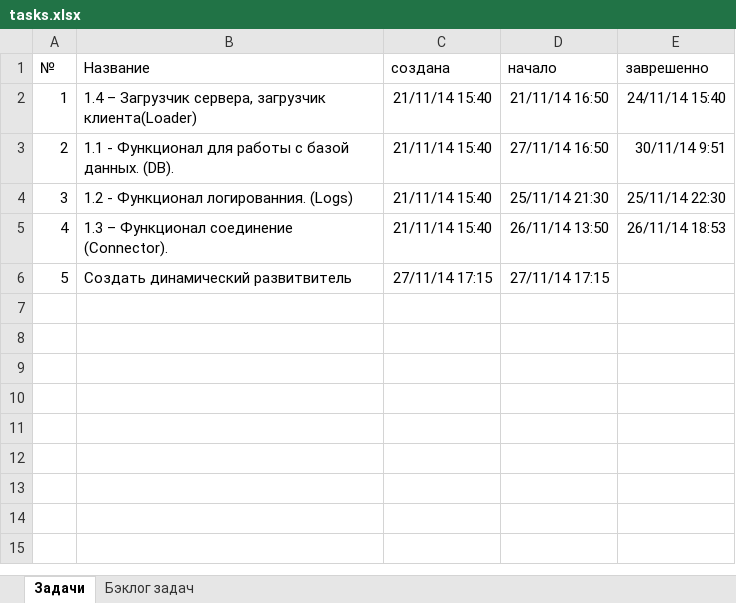
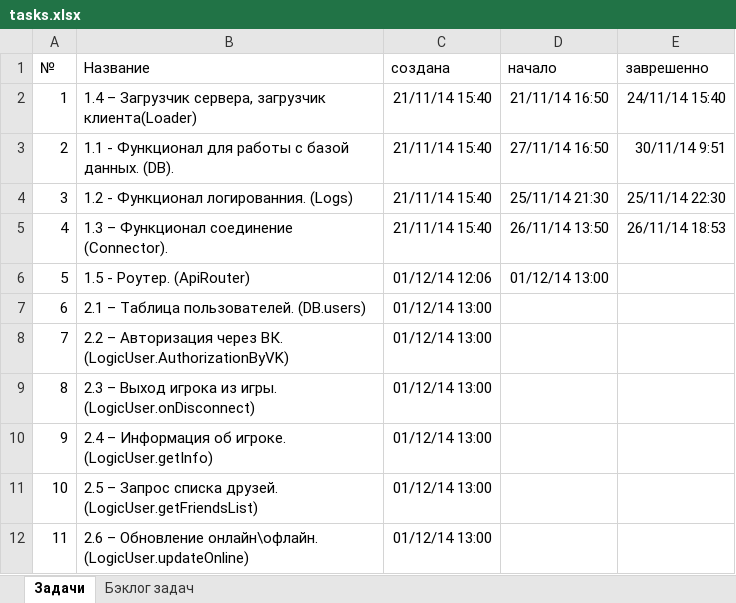
Before and after one commit to JustGamez/projectXO, an Excel workbook: docs/tasks.xlsx, sheet Задачи, drawn as a sheet; values as stored, in another font and other column widths than the file's, no borders; removed rows and columns are numbered as before the commit, all else as after; the diff names each change by its address in the sheet, - before the commit and + after, or states it on an @@ line.

```diff
--- a/docs/tasks.xlsx (sheet Задачи)
+++ b/docs/tasks.xlsx (sheet Задачи)
-row 6: 5 | Создать динамический развитвитель | 27/11/14 17:15 | 27/11/14 17:15
+row 6: 5 | 1.5 - Роутер. (ApiRouter) | 01/12/14 12:06 | 01/12/14 13:00
+row 7: 6 | 2.1 – Таблица пользователей. (DB.users) | 01/12/14 13:00
+row 8: 7 | 2.2 – Авторизация через ВК. (LogicUser.AuthorizationByVK) | 01/12/14 13:00
+row 9: 8 | 2.3 – Выход игрока из игры. (LogicUser.onDisconnect) | 01/12/14 13:00
+row 10: 9 | 2.4 – Информация об игроке. (LogicUser.getInfo) | 01/12/14 13:00
+row 11: 10 | 2.5 – Запрос списка друзей. (LogicUser.getFriendsList) | 01/12/14 13:00
+row 12: 11 | 2.6 – Обновление онлайн\офлайн. (LogicUser.updateOnline) | 01/12/14 13:00
```
Also changed, not shown: sheet Бэклог задач, 15 other files.
